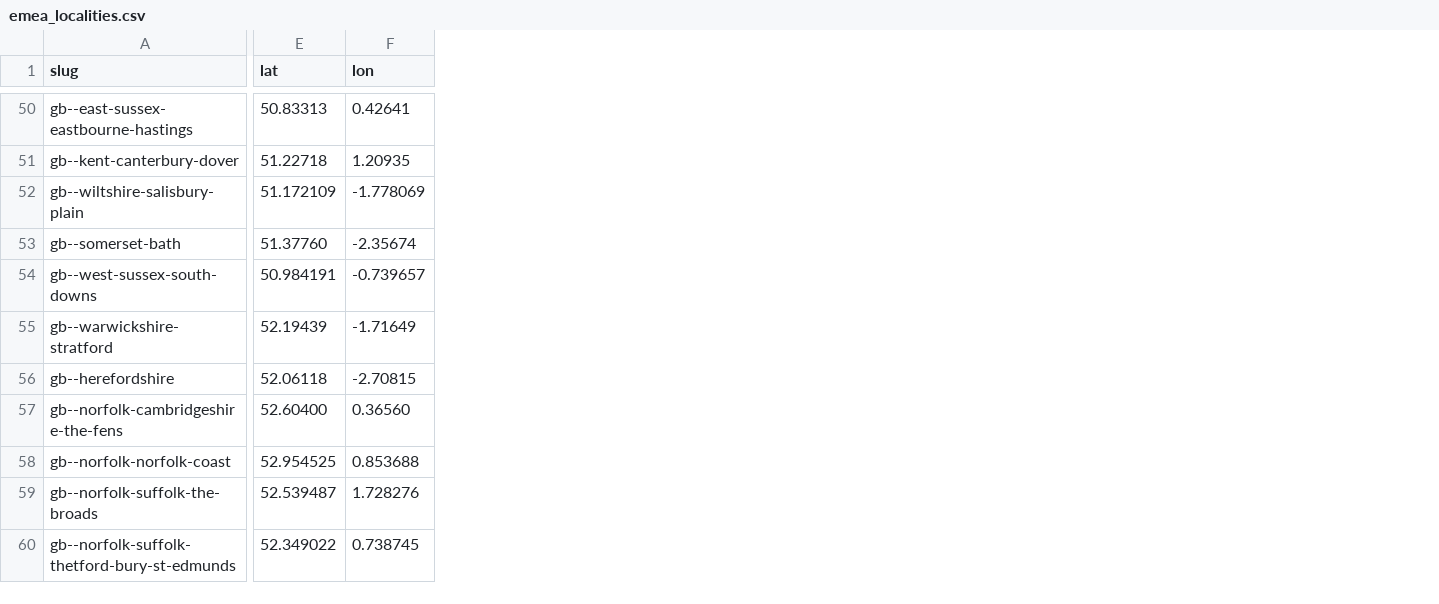
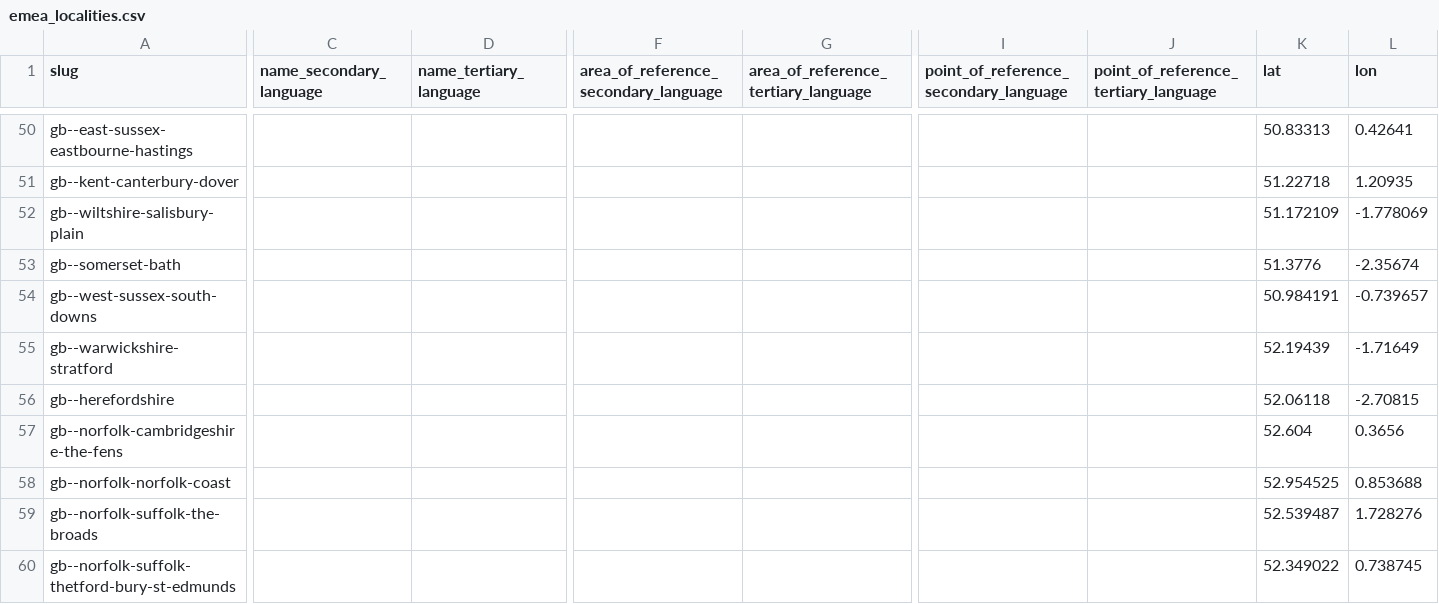
Before and after one commit to Jaza/world-locality-transit-graph, a CSV file: csv/emea_localities.csv, drawn as a sheet; only a part is shown, gaps mark what is left out; addresses are those after the commit; the diff covers the shown part only; the diff names each change by its address in the sheet, - before the commit and + after, or states it on an @@ line.

```diff
--- a/csv/emea_localities.csv
+++ b/csv/emea_localities.csv
+column C (name_secondary_language), empty
+column D (name_tertiary_language), empty
+column F, row 1: area_of_reference_secondary_language
+column G, row 1: area_of_reference_tertiary_language
+column I, row 1: point_of_reference_secondary_language
+column J, row 1: point_of_reference_tertiary_language
-K53 (lat): 51.37760
+K53 (lat): 51.3776
-K57 (lat): 52.60400
+K57 (lat): 52.604
-L57 (lon): 0.36560
+L57 (lon): 0.3656
```
Also changed, not shown: 16 added rows and 8 edited cells elsewhere in this file, csv/emea_localities_transit_times.csv, csv/jp_okinawa_localities.csv, 1 other file.
